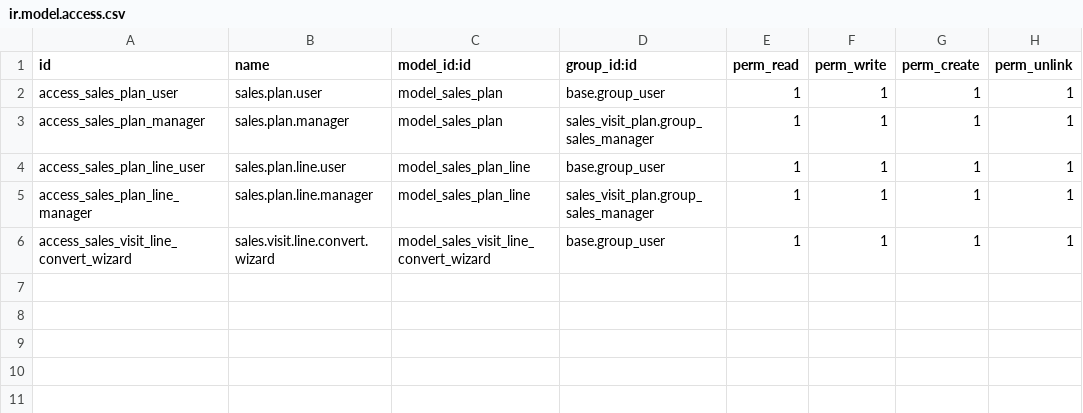
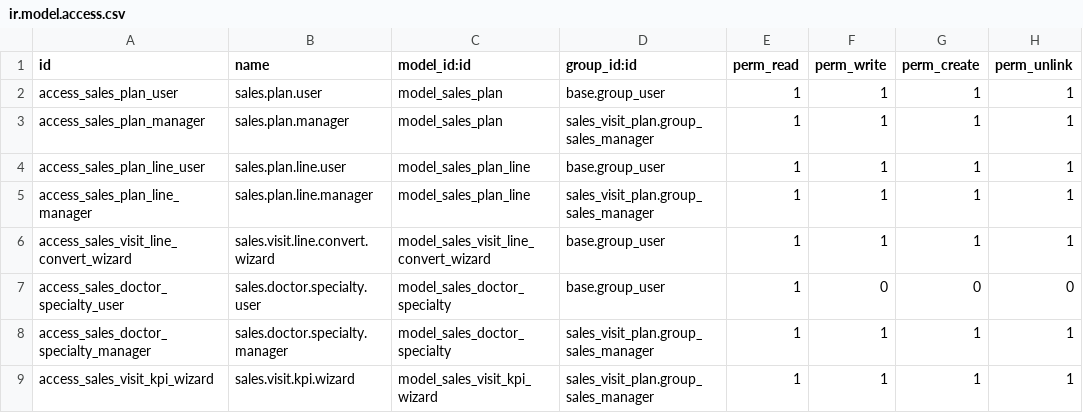
Before and after one commit to SamehAbdelAlYoussef/msolutions_custom, a CSV file: sales_visit_plan/security/ir.model.access.csv, drawn as a sheet; the diff names each change by its address in the sheet, - before the commit and + after, or states it on an @@ line.

```diff
--- a/sales_visit_plan/security/ir.model.access.csv
+++ b/sales_visit_plan/security/ir.model.access.csv
+row 7: access_sales_doctor_specialty_user | sales.doctor.specialty.user | model_sales_doctor_specialty | base.group_user | 1 | 0 | 0 | 0
+row 8: access_sales_doctor_specialty_manager | sales.doctor.specialty.manager | model_sales_doctor_specialty | sales_visit_plan.group_sales_manager | 1 | 1 | 1 | 1
+row 9: access_sales_visit_kpi_wizard | sales.visit.kpi.wizard | model_sales_visit_kpi_wizard | sales_visit_plan.group_sales_manager | 1 | 1 | 1 | 1
```
Also changed, not shown: 12 other files.
